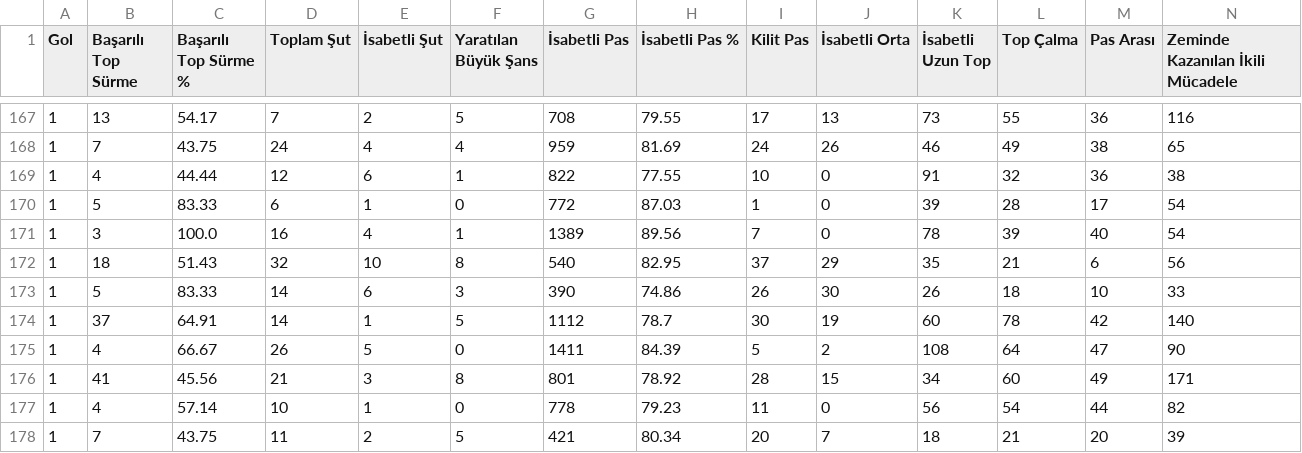
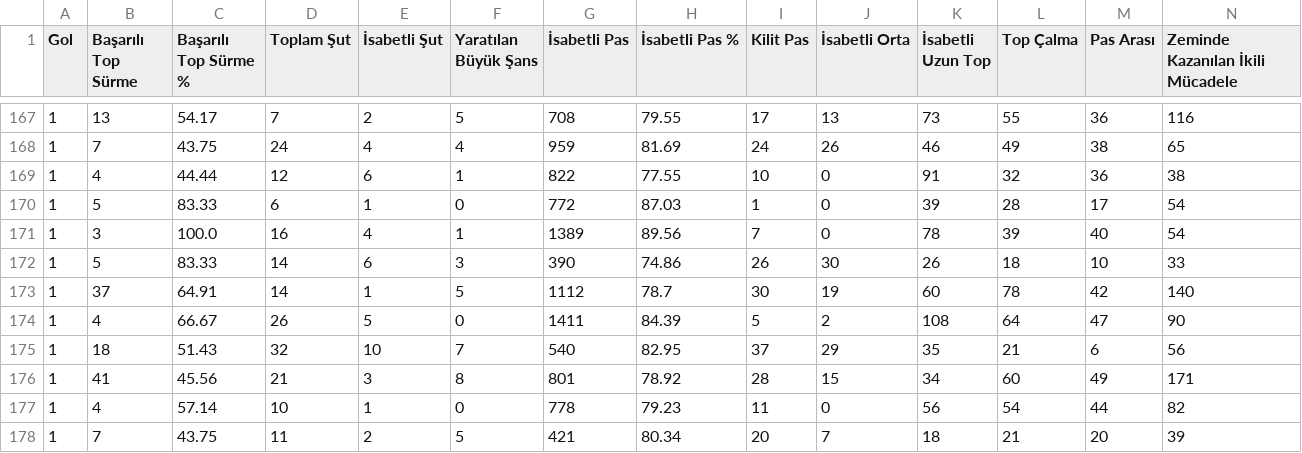
Before and after one commit to scatterradarcsv/csv_scatter_radar_total_noPos, a CSV file: midfielders.csv, drawn as a sheet; only a part is shown, gaps mark what is left out; removed rows and columns are numbered as before the commit, all else as after; rows hold the shown columns only; the diff names each change by its address in the sheet, - before the commit and + after, or states it on an @@ line.

Commit message:
Updated midfielders.csv

```diff
--- a/midfielders.csv
+++ b/midfielders.csv
-row 172: 1 | 18 | 51.43 | 32 | 10 | 8 | 540 | 82.95 | 37 | 29 | 35 | 21 | 6 | 56
+row 175: 1 | 18 | 51.43 | 32 | 10 | 7 | 540 | 82.95 | 37 | 29 | 35 | 21 | 6 | 56
```
